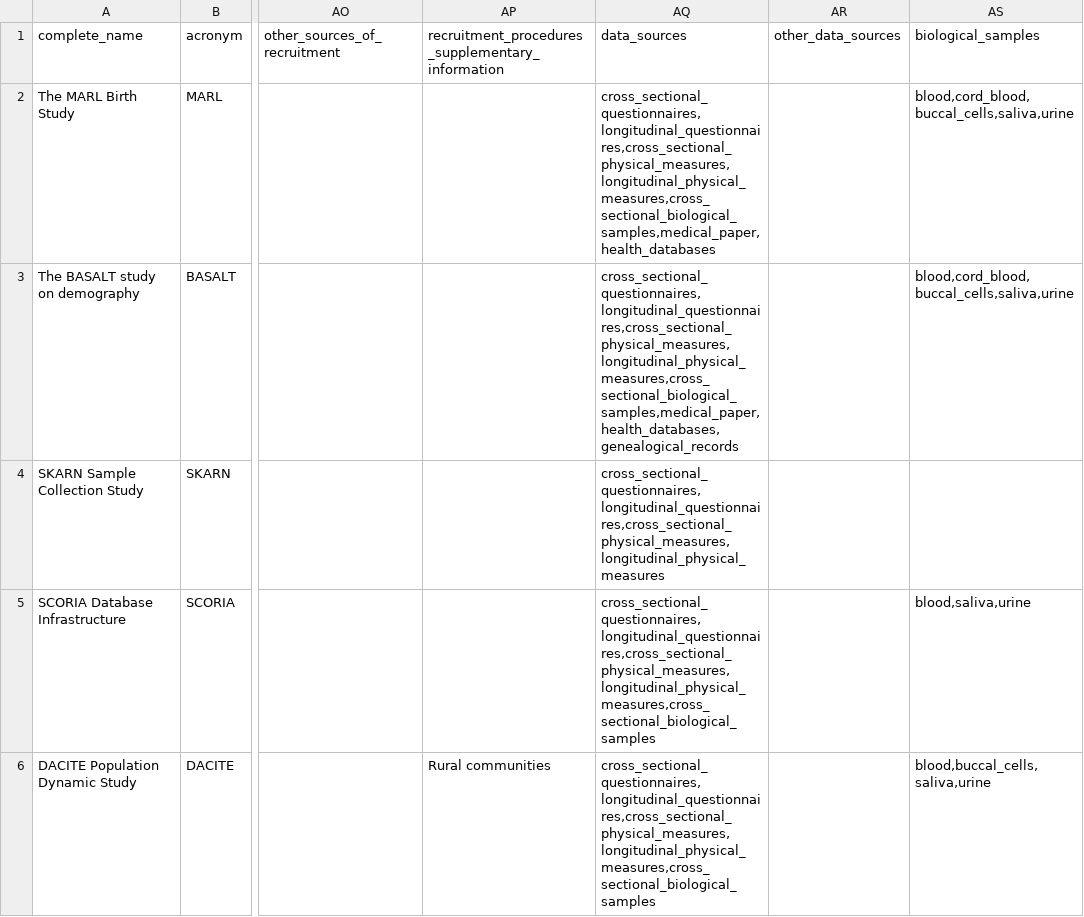
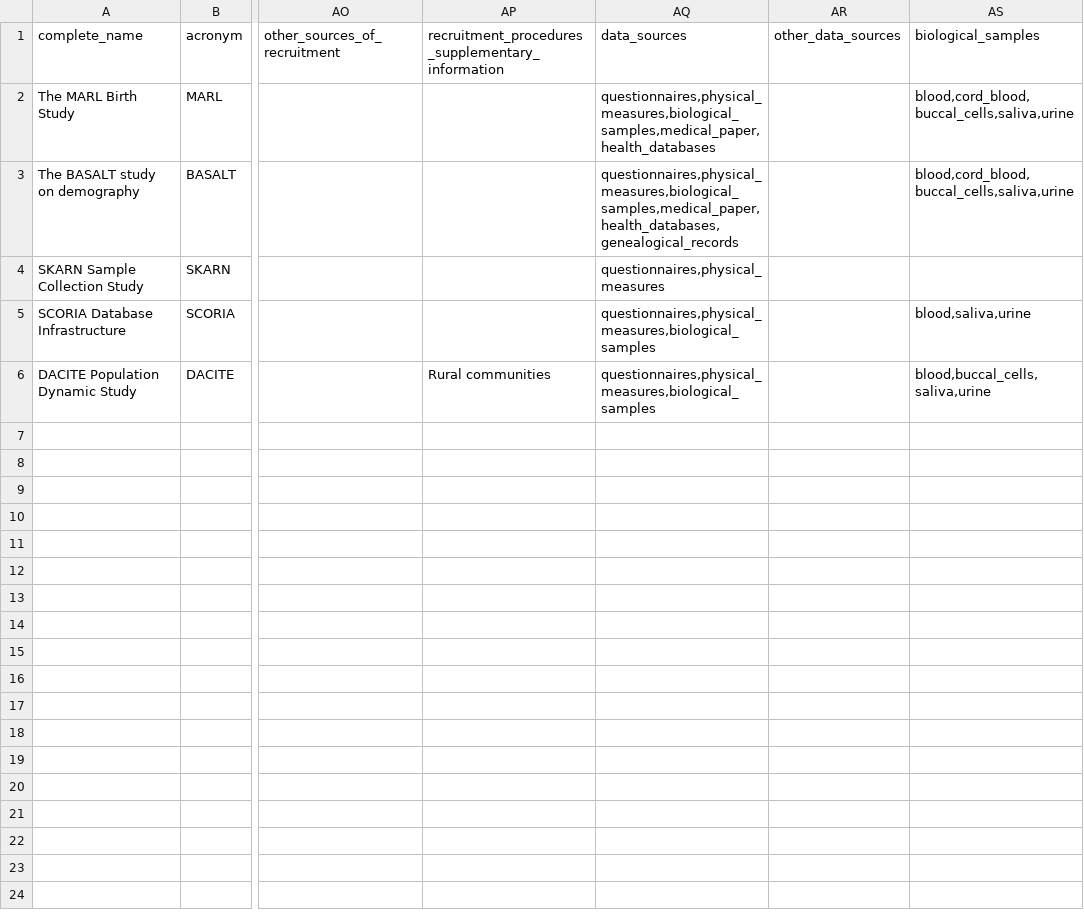
Before and after one commit to obiba/mica, a CSV file: src/main/drupal/profiles/mica_demo/data/study.csv, drawn as a sheet; only a part is shown, gaps mark what is left out; the diff names each change by its address in the sheet, - before the commit and + after, or states it on an @@ line.

```diff
--- a/src/main/drupal/profiles/mica_demo/data/study.csv
+++ b/src/main/drupal/profiles/mica_demo/data/study.csv
-AQ2 (data_sources): cross_sectional_questionnaires,longitudinal_questionnaires,cross_sectional_physical_measures,longitudinal_physical_measures,cross_sectional_biological_samples,medical_paper,health_databases
+AQ2 (data_sources): questionnaires,physical_measures,biological_samples,medical_paper,health_databases
-AQ3 (data_sources): cross_sectional_questionnaires,longitudinal_questionnaires,cross_sectional_physical_measures,longitudinal_physical_measures,cross_sectional_biological_samples,medical_paper,health_databases,genealogical_records
+AQ3 (data_sources): questionnaires,physical_measures,biological_samples,medical_paper,health_databases,genealogical_records
-AQ4 (data_sources): cross_sectional_questionnaires,longitudinal_questionnaires,cross_sectional_physical_measures,longitudinal_physical_measures
+AQ4 (data_sources): questionnaires,physical_measures
-AQ5:AQ6 (data_sources): cross_sectional_questionnaires,longitudinal_questionnaires,cross_sectional_physical_measures,longitudinal_physical_measures,cross_sectional_biological_samples
+AQ5:AQ6 (data_sources): questionnaires,physical_measures,biological_samples
```
Also changed, not shown: 8 other files.
